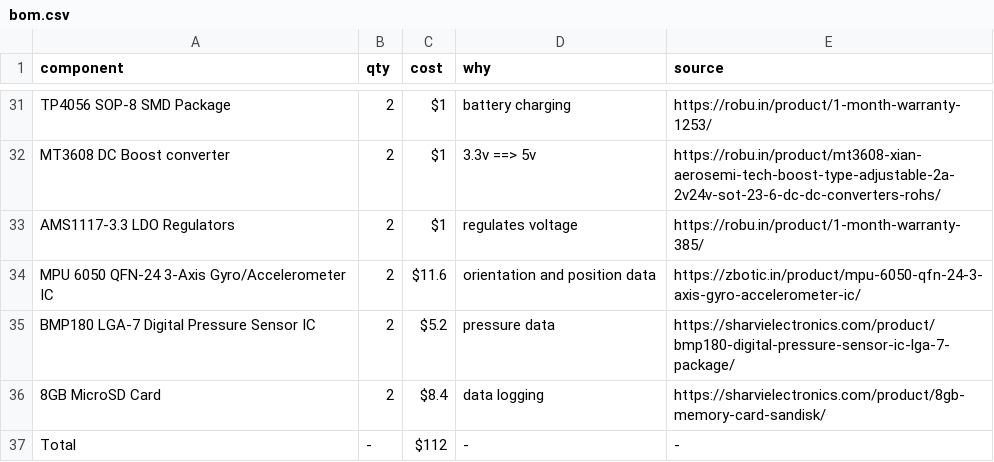
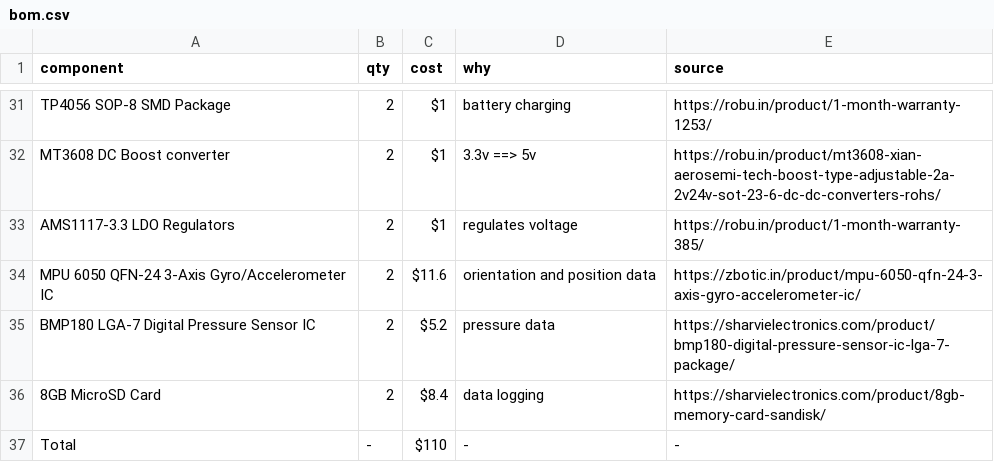
Before and after one commit to dialgorithm/vael, a CSV file: bom.csv, drawn as a sheet; only a part is shown, gaps mark what is left out.

Commit message:
Update bom.csv

```diff
--- a/bom.csv
+++ b/bom.csv
@@ -36,2 +36,2 @@ BMP180 LGA-7 Digital Pressure Sensor IC, 2, $5.2, pressure data, https://sharvie
 8GB MicroSD Card, 2, $8.4, data logging, https://sharvielectronics.com/product/8gb-memory-card-sandisk/
-Total, -, $112, -, -
+Total, -, $110, -, -
```
